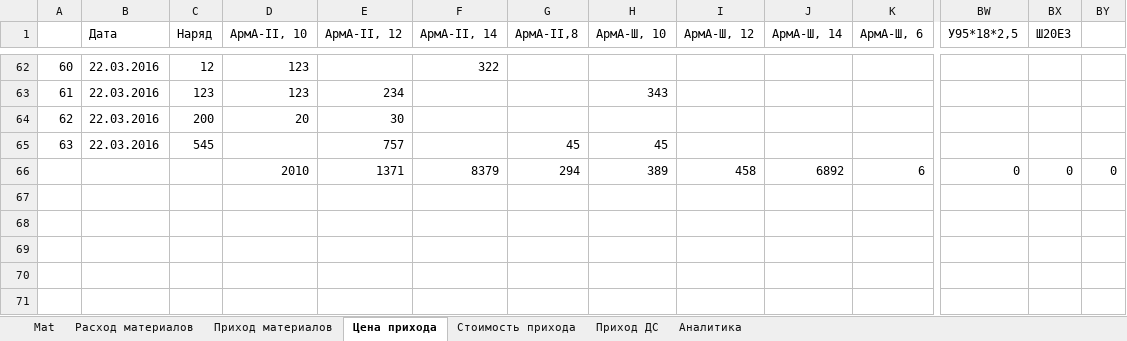
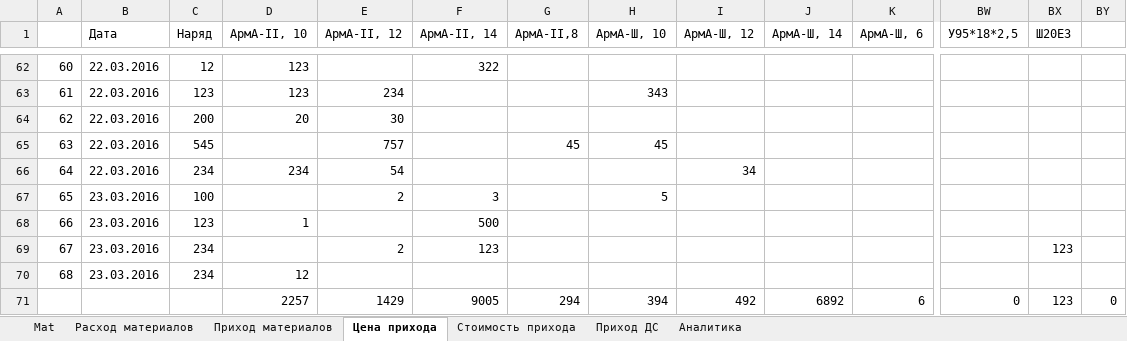
Before and after one commit to AlekseiDudchenko/ProductionControl, an Excel workbook: CreditApp/bin/Debug/7.xlsx, sheet Цена прихода, drawn as a sheet; only a part is shown, gaps mark what is left out; values as stored, in another font and other column widths than the file's, no borders; addresses are those after the commit; rows hold the shown columns only; the diff names each change by its address in the sheet, - before the commit and + after, or states it on an @@ line.

```diff
--- a/CreditApp/bin/Debug/7.xlsx (sheet Цена прихода)
+++ b/CreditApp/bin/Debug/7.xlsx (sheet Цена прихода)
+row 66: 64 | 22.03.2016 | 234 | 234 | 54 |  |  |  | 34
+row 67: 65 | 23.03.2016 | 100 |  | 2 | 3 |  | 5
+row 68: 66 | 23.03.2016 | 123 | 1 |  | 500
+row 69: 67 | 23.03.2016 | 234 |  | 2 | 123 |  |  |  |  |  |  | 123
+row 70: 68 | 23.03.2016 | 234 | 12
-D71 (АрмА-II, 10): 2010
+D71 (АрмА-II, 10): 2257
-E71 (АрмА-II, 12): 1371
+E71 (АрмА-II, 12): 1429
-F71 (АрмА-II, 14): 8379
+F71 (АрмА-II, 14): 9005
-H71 (АрмА-Ш, 10): 389
+H71 (АрмА-Ш, 10): 394
-I71 (АрмА-Ш, 12): 458
+I71 (АрмА-Ш, 12): 492
-BX71 (Ш20Е3): 0
+BX71 (Ш20Е3): 123
```
Also changed, not shown: sheet Приход материалов, sheet Стоимость прихода, sheet Расход материалов, sheet Аналитика, formulas that keep their value, 28 other files.
